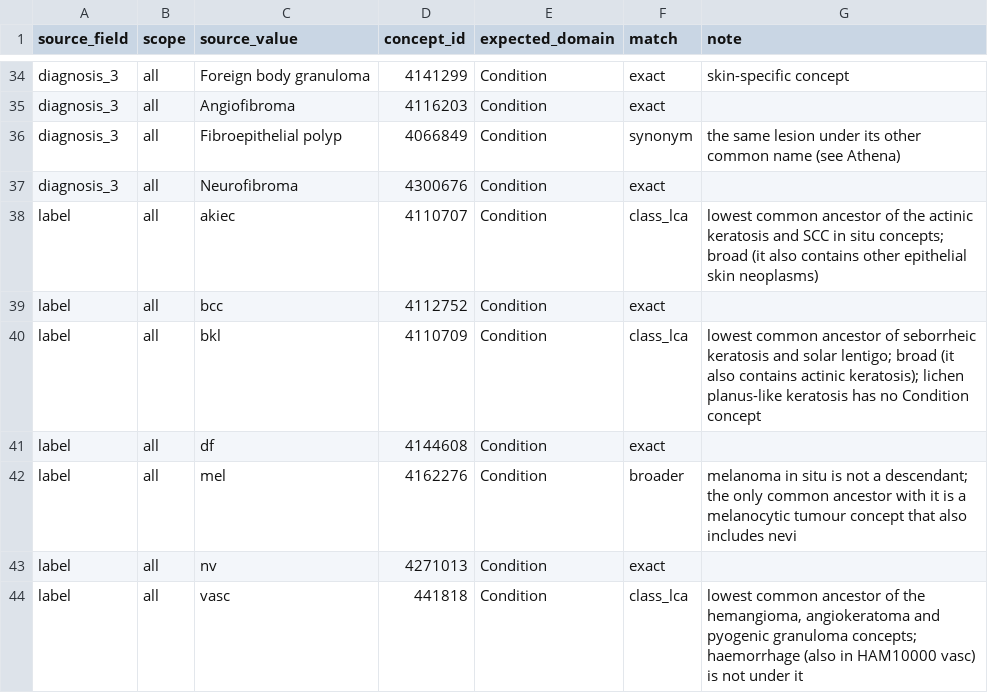
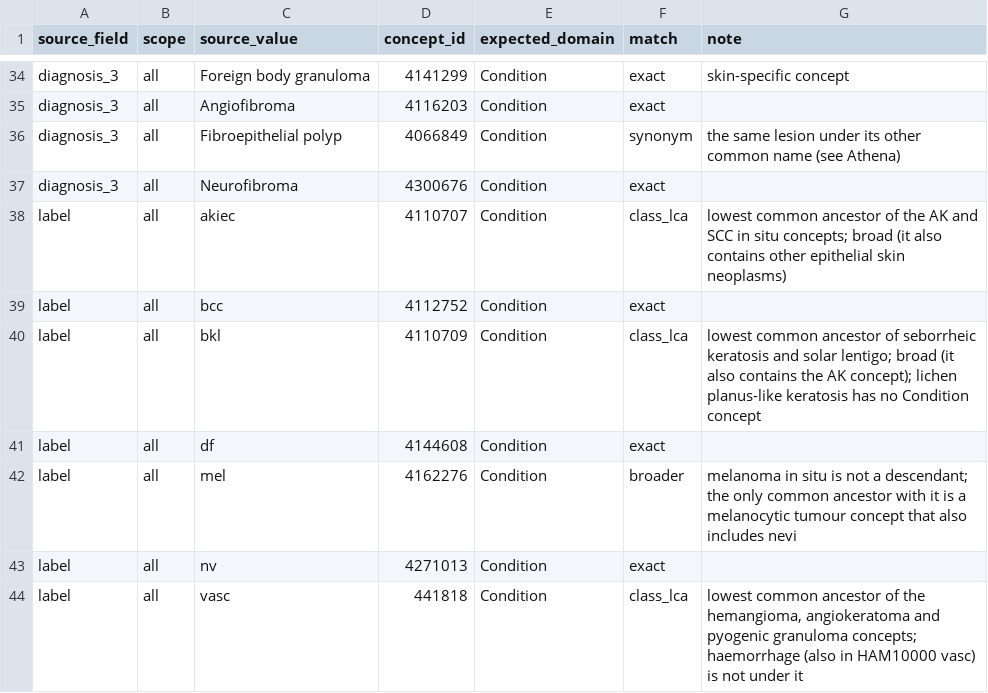
Before and after one commit to erjonb19/clinical-drift-monitor, a CSV file: config/omop_concepts.csv, drawn as a sheet; only a part is shown, gaps mark what is left out.

```diff
--- a/config/omop_concepts.csv
+++ b/config/omop_concepts.csv
@@ -37,5 +37,5 @@ diagnosis_3,all,Fibroepithelial polyp,4066849,Condition,synonym,the same lesion
 diagnosis_3,all,Neurofibroma,4300676,Condition,exact,
-label,all,akiec,4110707,Condition,class_lca,lowest common ancestor of the actinic keratosis and SCC in situ concepts; broad (it also contains other epithelial skin neoplasms)
+label,all,akiec,4110707,Condition,class_lca,lowest common ancestor of the AK and SCC in situ concepts; broad (it also contains other epithelial skin neoplasms)
 label,all,bcc,4112752,Condition,exact,
-label,all,bkl,4110709,Condition,class_lca,lowest common ancestor of seborrheic keratosis and solar lentigo; broad (it also contains actinic keratosis); lichen planus-like keratosis has no Condition concept
+label,all,bkl,4110709,Condition,class_lca,lowest common ancestor of seborrheic keratosis and solar lentigo; broad (it also contains the AK concept); lichen planus-like keratosis has no Condition concept
 label,all,df,4144608,Condition,exact,
```
Also changed, not shown: 6 other files.
